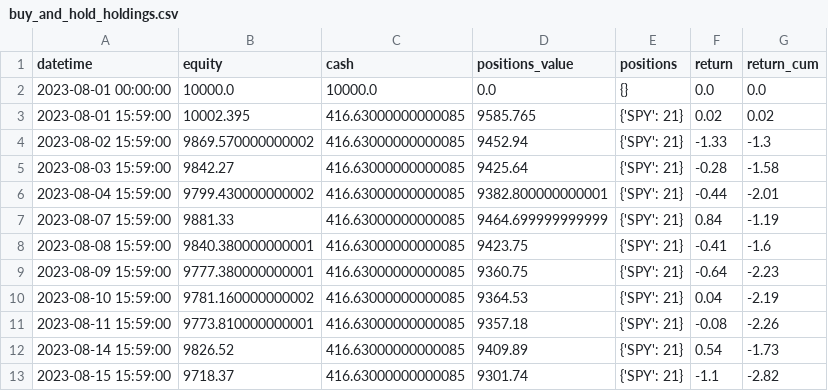
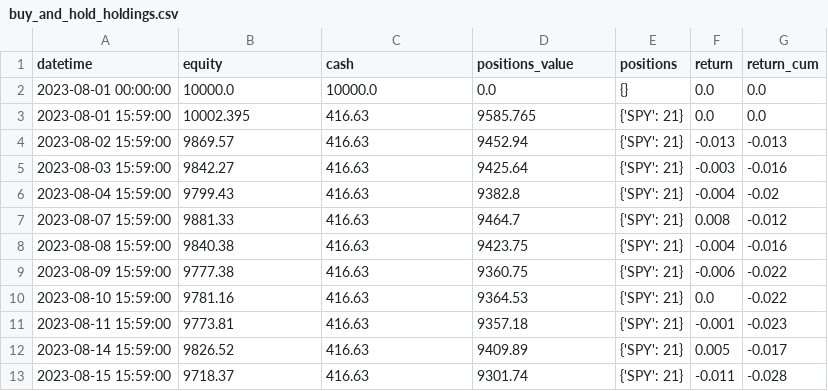
Before and after one commit to shinathan/QSExtended, a CSV file: output/buy_and_hold_holdings.csv, drawn as a sheet; only a part is shown; the diff covers the shown part only.

```diff
--- a/output/buy_and_hold_holdings.csv
+++ b/output/buy_and_hold_holdings.csv
@@ -2,12 +2,12 @@ datetime,equity,cash,positions_value,positions,return,return_cum
 2023-08-01 00:00:00,10000.0,10000.0,0.0,{},0.0,0.0
-2023-08-01 15:59:00,10002.395,416.63000000000085,9585.765,{'SPY': 21},0.02,0.02
-2023-08-02 15:59:00,9869.570000000002,416.63000000000085,9452.94,{'SPY': 21},-1.33,-1.3
-2023-08-03 15:59:00,9842.27,416.63000000000085,9425.64,{'SPY': 21},-0.28,-1.58
-2023-08-04 15:59:00,9799.430000000002,416.63000000000085,9382.800000000001,{'SPY': 21},-0.44,-2.01
-2023-08-07 15:59:00,9881.33,416.63000000000085,9464.699999999999,{'SPY': 21},0.84,-1.19
-2023-08-08 15:59:00,9840.380000000001,416.63000000000085,9423.75,{'SPY': 21},-0.41,-1.6
-2023-08-09 15:59:00,9777.380000000001,416.63000000000085,9360.75,{'SPY': 21},-0.64,-2.23
-2023-08-10 15:59:00,9781.160000000002,416.63000000000085,9364.53,{'SPY': 21},0.04,-2.19
-2023-08-11 15:59:00,9773.810000000001,416.63000000000085,9357.18,{'SPY': 21},-0.08,-2.26
-2023-08-14 15:59:00,9826.52,416.63000000000085,9409.89,{'SPY': 21},0.54,-1.73
-2023-08-15 15:59:00,9718.37,416.63000000000085,9301.74,{'SPY': 21},-1.1,-2.82
+2023-08-01 15:59:00,10002.395,416.63,9585.765,{'SPY': 21},0.0,0.0
+2023-08-02 15:59:00,9869.57,416.63,9452.94,{'SPY': 21},-0.013,-0.013
+2023-08-03 15:59:00,9842.27,416.63,9425.64,{'SPY': 21},-0.003,-0.016
+2023-08-04 15:59:00,9799.43,416.63,9382.8,{'SPY': 21},-0.004,-0.02
+2023-08-07 15:59:00,9881.33,416.63,9464.7,{'SPY': 21},0.008,-0.012
+2023-08-08 15:59:00,9840.38,416.63,9423.75,{'SPY': 21},-0.004,-0.016
+2023-08-09 15:59:00,9777.38,416.63,9360.75,{'SPY': 21},-0.006,-0.022
+2023-08-10 15:59:00,9781.16,416.63,9364.53,{'SPY': 21},0.0,-0.022
+2023-08-11 15:59:00,9773.81,416.63,9357.18,{'SPY': 21},-0.001,-0.023
+2023-08-14 15:59:00,9826.52,416.63,9409.89,{'SPY': 21},0.005,-0.017
+2023-08-15 15:59:00,9718.37,416.63,9301.74,{'SPY': 21},-0.011,-0.028
```
Also changed, not shown: 44 edited cells elsewhere in this file, 1 other file.
